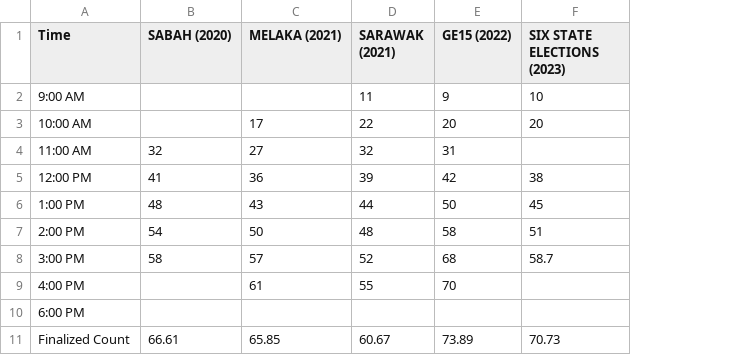
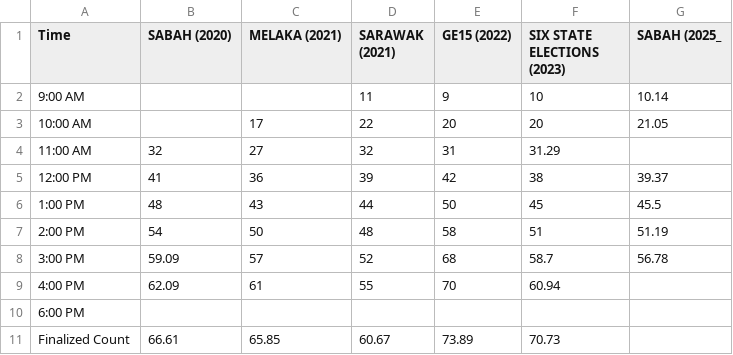
Before and after one commit to TindakMalaysia/General-Election-Data, a CSV file: VOTER_TURNOUT_STUDY/Post_2018_General_State_Election_Voter_Turnout.csv, drawn as a sheet; the diff names each change by its address in the sheet, - before the commit and + after, or states it on an @@ line.

Commit message:
Update Post_2018_General_State_Election_Voter_Turnout.csv
Updated with 2025 Datasets and revisions of Sabah 2020 dataset

```diff
--- a/VOTER_TURNOUT_STUDY/Post_2018_General_State_Election_Voter_Turnout.csv
+++ b/VOTER_TURNOUT_STUDY/Post_2018_General_State_Election_Voter_Turnout.csv
+column G (SABAH (2025_), rows 2-8: 10.14 | 21.05 |  | 39.37 | 45.5 | 51.19 | 56.78
-F4 (SIX STATE ELECTIONS (2023)): (empty)
+F4 (SIX STATE ELECTIONS (2023)): 31.29
-B8 (SABAH (2020)): 58
+B8 (SABAH (2020)): 59.09
-B9 (SABAH (2020)): (empty)
+B9 (SABAH (2020)): 62.09
-F9 (SIX STATE ELECTIONS (2023)): (empty)
+F9 (SIX STATE ELECTIONS (2023)): 60.94
```
